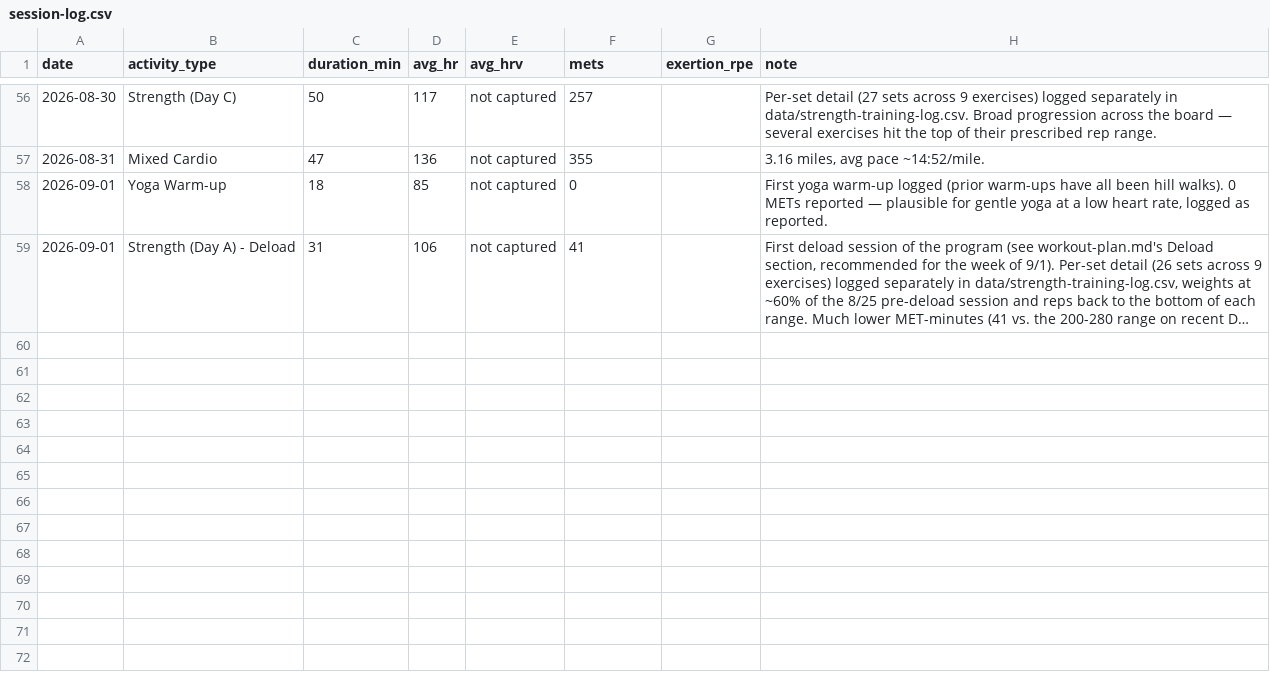
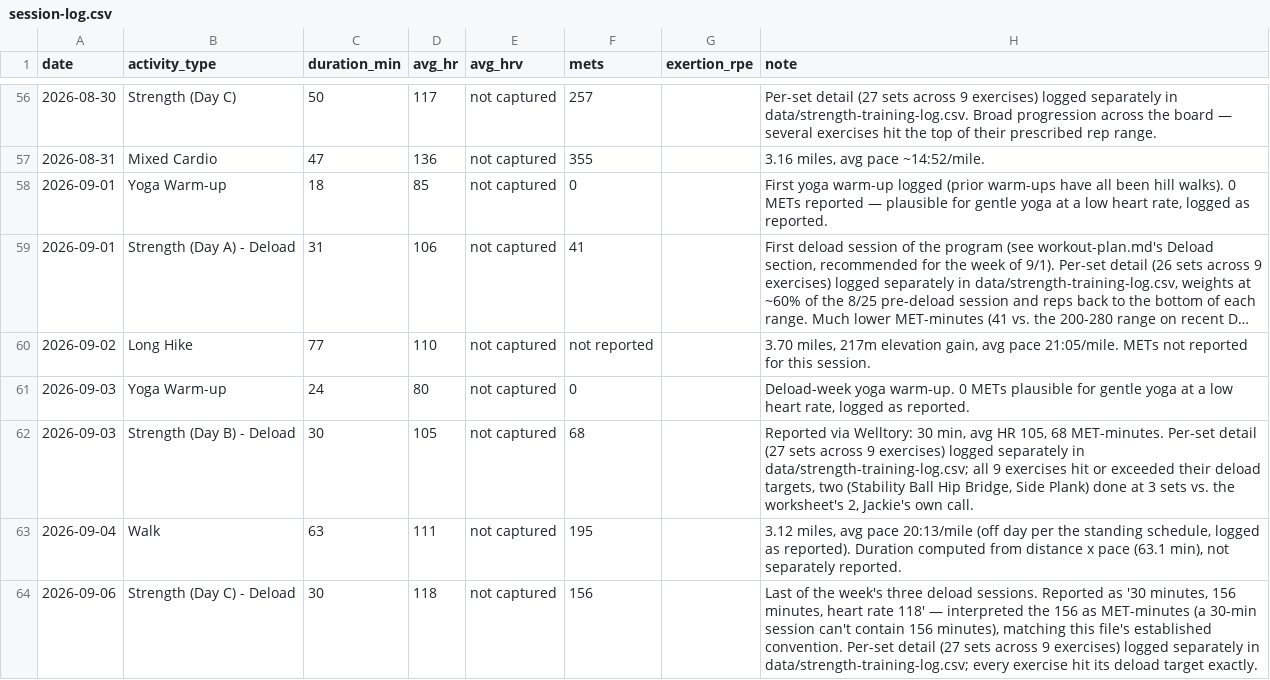
Before and after one commit to Synnovatia/Synnovatia-AIOS, a CSV file: personal/workout-logs/session-log.csv, drawn as a sheet; only a part is shown, gaps mark what is left out; long unchanged cells end in …; the diff names each change by its address in the sheet, - before the commit and + after, or states it on an @@ line.

Commit message:
Session log reconciled with the strength training tool's data after a 5-session gap surfaced during dashboard refresh; dashboard re-run and republished with the corrected count and fresh Stripe data

```diff
--- a/personal/workout-logs/session-log.csv
+++ b/personal/workout-logs/session-log.csv
+row 60: 2026-09-02 | Long Hike | 77 | 110 | not captured | not reported |  | 3.70 miles, 217m elevation gain, avg pace 21:05/mile. METs not reported for this session.
+row 61: 2026-09-03 | Yoga Warm-up | 24 | 80 | not captured | 0 |  | Deload-week yoga warm-up. 0 METs plausible for gentle yoga at a low heart rate, logged as reported.
+row 62: 2026-09-03 | Strength (Day B) - Deload | 30 | 105 | not captured | 68 |  | Reported via Welltory: 30 min, avg HR 105, 68 MET-minutes. Per-set detail (27 sets across 9 exercises) logged separately in data/strength-training-log.csv; all 9 exercises hit or exceeded their deload targets, two (Stability Ball Hip Bridge, Side Plank) done at 3 sets vs. the worksheet's 2, Jackie's own call.
+row 63: 2026-09-04 | Walk | 63 | 111 | not captured | 195 |  | 3.12 miles, avg pace 20:13/mile (off day per the standing schedule, logged as reported). Duration computed from distance x pace (63.1 min), not separately reported.
+row 64: 2026-09-06 | Strength (Day C) - Deload | 30 | 118 | not captured | 156 |  | Last of the week's three deload sessions. Reported as '30 minutes, 156 minutes, heart rate 118' — interpreted the 156 as MET-minutes (a 30-min session can't contain 156 minutes), matching this file's established convention. Per-set detail (27 sets across 9 exercises) logged separately in data/strength-training-log.csv; every exercise hit its deload target exactly.
```
Also changed, not shown: data/meeting-prep/tracking.csv, 4 other files.
